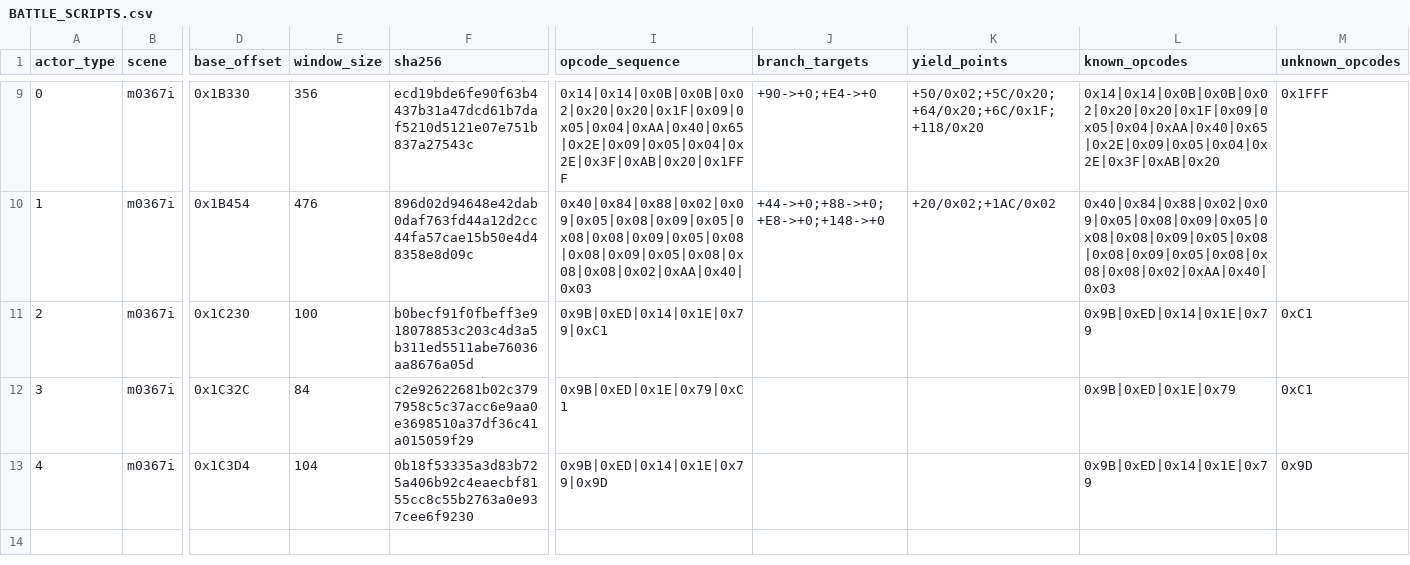
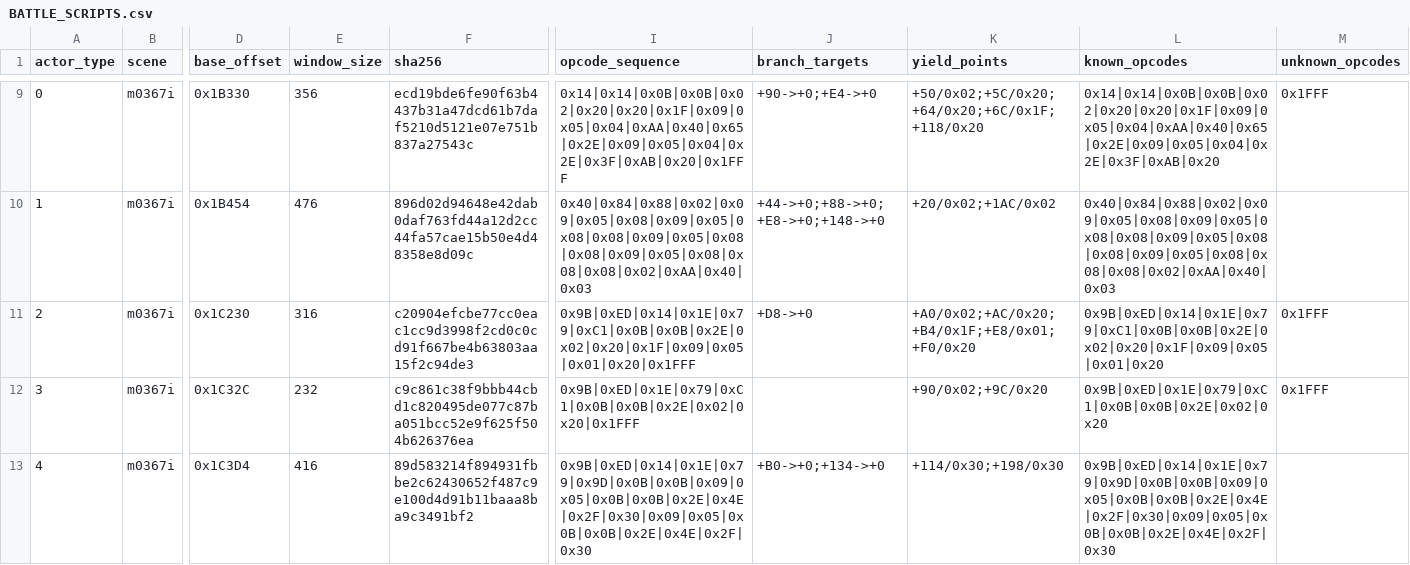
Before and after one commit to Blizz127/Parasite-Eve-Decompilation, a CSV file: docs/evidence/pe-battle-data-precovery/BATTLE_SCRIPTS.csv, drawn as a sheet; only a part is shown, gaps mark what is left out; the diff names each change by its address in the sheet, - before the commit and + after, or states it on an @@ line.

```diff
--- a/docs/evidence/pe-battle-data-precovery/BATTLE_SCRIPTS.csv
+++ b/docs/evidence/pe-battle-data-precovery/BATTLE_SCRIPTS.csv
-E11 (window_size): 100
+E11 (window_size): 316
-F11 (sha256): b0becf91f0fbeff3e918078853c203c4d3a5b311ed5511abe76036aa8676a05d
+F11 (sha256): c20904efcbe77cc0eac1cc9d3998f2cd0c0cd91f667be4b63803aa15f2c94de3
-I11 (opcode_sequence): 0x9B|0xED|0x14|0x1E|0x79|0xC1
+I11 (opcode_sequence): 0x9B|0xED|0x14|0x1E|0x79|0xC1|0x0B|0x0B|0x2E|0x02|0x20|0x1F|0x09|0x05|0x01|0x20|0x1FFF
-J11 (branch_targets): (empty)
+J11 (branch_targets): +D8->+0
-K11 (yield_points): (empty)
+K11 (yield_points): +A0/0x02;+AC/0x20;+B4/0x1F;+E8/0x01;+F0/0x20
-L11 (known_opcodes): 0x9B|0xED|0x14|0x1E|0x79
+L11 (known_opcodes): 0x9B|0xED|0x14|0x1E|0x79|0xC1|0x0B|0x0B|0x2E|0x02|0x20|0x1F|0x09|0x05|0x01|0x20
-M11:M12 (unknown_opcodes): 0xC1
+M11:M12 (unknown_opcodes): 0x1FFF
-E12 (window_size): 84
+E12 (window_size): 232
-F12 (sha256): c2e92622681b02c3797958c5c37acc6e9aa0e3698510a37df36c41a015059f29
+F12 (sha256): c9c861c38f9bbb44cbd1c820495de077c87ba051bcc52e9f625f504b626376ea
-I12 (opcode_sequence): 0x9B|0xED|0x1E|0x79|0xC1
+I12 (opcode_sequence): 0x9B|0xED|0x1E|0x79|0xC1|0x0B|0x0B|0x2E|0x02|0x20|0x1FFF
-K12 (yield_points): (empty)
+K12 (yield_points): +90/0x02;+9C/0x20
-L12 (known_opcodes): 0x9B|0xED|0x1E|0x79
+L12 (known_opcodes): 0x9B|0xED|0x1E|0x79|0xC1|0x0B|0x0B|0x2E|0x02|0x20
-E13 (window_size): 104
+E13 (window_size): 416
-F13 (sha256): 0b18f53335a3d83b725a406b92c4eaecbf8155cc8c55b2763a0e937cee6f9230
+F13 (sha256): 89d583214f894931fbbe2c62430652f487c9e100d4d91b11baaa8ba9c3491bf2
-I13 (opcode_sequence): 0x9B|0xED|0x14|0x1E|0x79|0x9D
+I13 (opcode_sequence): 0x9B|0xED|0x14|0x1E|0x79|0x9D|0x0B|0x0B|0x09|0x05|0x0B|0x0B|0x2E|0x4E|0x2F|0x30|0x09|0x05|0x0B|0x0B|0x2E|0x4E|0x2F|0x30
-J13 (branch_targets): (empty)
+J13 (branch_targets): +B0->+0;+134->+0
-K13 (yield_points): (empty)
+K13 (yield_points): +114/0x30;+198/0x30
-L13 (known_opcodes): 0x9B|0xED|0x14|0x1E|0x79
+L13 (known_opcodes): 0x9B|0xED|0x14|0x1E|0x79|0x9D|0x0B|0x0B|0x09|0x05|0x0B|0x0B|0x2E|0x4E|0x2F|0x30|0x09|0x05|0x0B|0x0B|0x2E|0x4E|0x2F|0x30
-M13 (unknown_opcodes): 0x9D
+M13 (unknown_opcodes): (empty)
```
Also changed, not shown: docs/evidence/pe-battle-data-precovery/ACTOR_RESOURCES.csv, docs/evidence/pe-battle-data-precovery/RESOURCE_PUBLICATION.csv, 9 other files.
